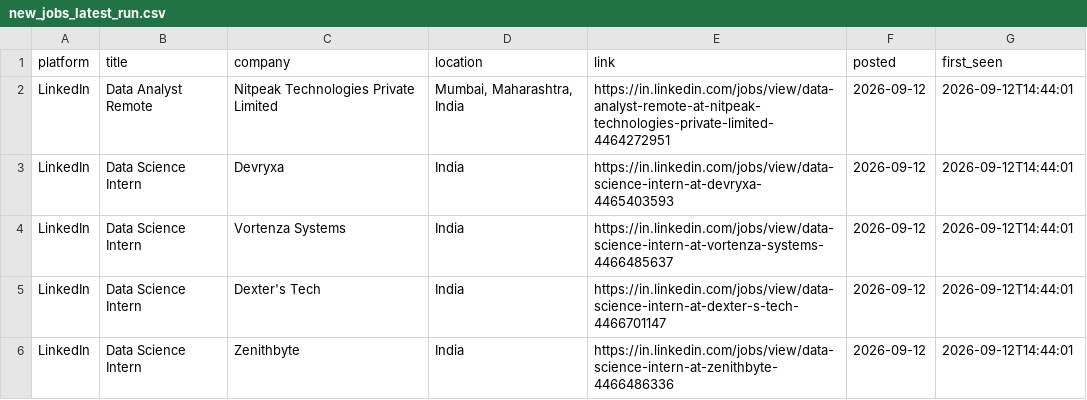
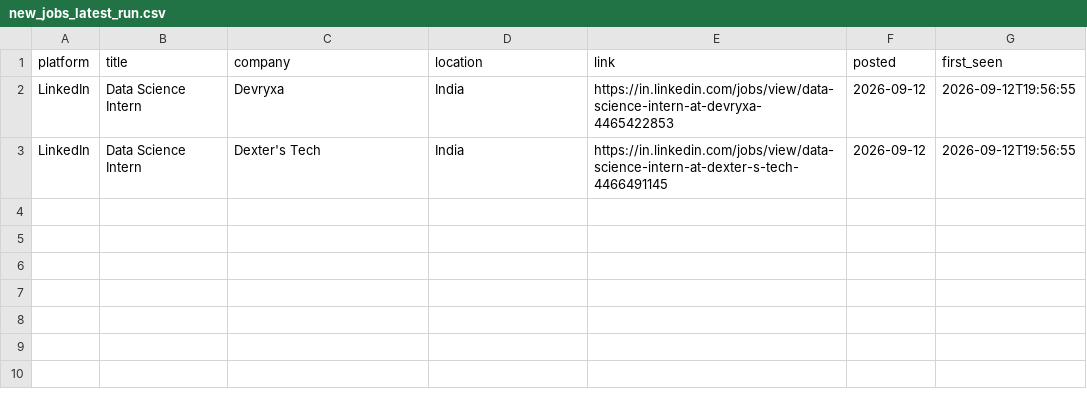
Before and after one commit to Kapilprajapat234/job-alert-bot, a CSV file: data/new_jobs_latest_run.csv, drawn as a sheet.

```diff
--- a/data/new_jobs_latest_run.csv
+++ b/data/new_jobs_latest_run.csv
@@ -1,6 +1,3 @@
 platform,title,company,location,link,posted,first_seen
-LinkedIn,Data Analyst Remote,Nitpeak Technologies Private Limited,"Mumbai, Maharashtra, India",https://in.linkedin.com/jobs/view/data-analyst-remote-at-nitpeak-technologies-private-limited-4464272951,2026-09-12,2026-09-12T14:44:01
-LinkedIn,Data Science Intern,Devryxa,India,https://in.linkedin.com/jobs/view/data-science-intern-at-devryxa-4465403593,2026-09-12,2026-09-12T14:44:01
-LinkedIn,Data Science Intern,Vortenza Systems,India,https://in.linkedin.com/jobs/view/data-science-intern-at-vortenza-systems-4466485637,2026-09-12,2026-09-12T14:44:01
-LinkedIn,Data Science Intern,Dexter's Tech,India,https://in.linkedin.com/jobs/view/data-science-intern-at-dexter-s-tech-4466701147,2026-09-12,2026-09-12T14:44:01
-LinkedIn,Data Science Intern,Zenithbyte,India,https://in.linkedin.com/jobs/view/data-science-intern-at-zenithbyte-4466486336,2026-09-12,2026-09-12T14:44:01
+LinkedIn,Data Science Intern,Devryxa,India,https://in.linkedin.com/jobs/view/data-science-intern-at-devryxa-4465422853,2026-09-12,2026-09-12T19:56:55
+LinkedIn,Data Science Intern,Dexter's Tech,India,https://in.linkedin.com/jobs/view/data-science-intern-at-dexter-s-tech-4466491145,2026-09-12,2026-09-12T19:56:55
```
Also changed, not shown: data/seen_jobs.csv, 1 other file.
